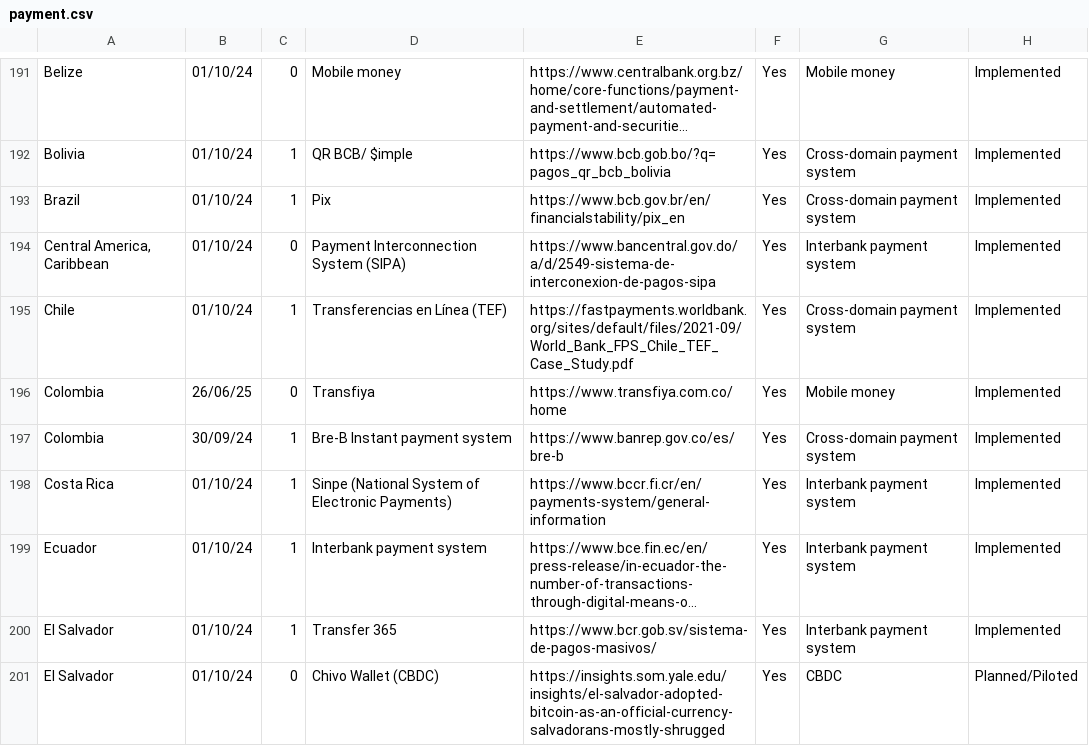
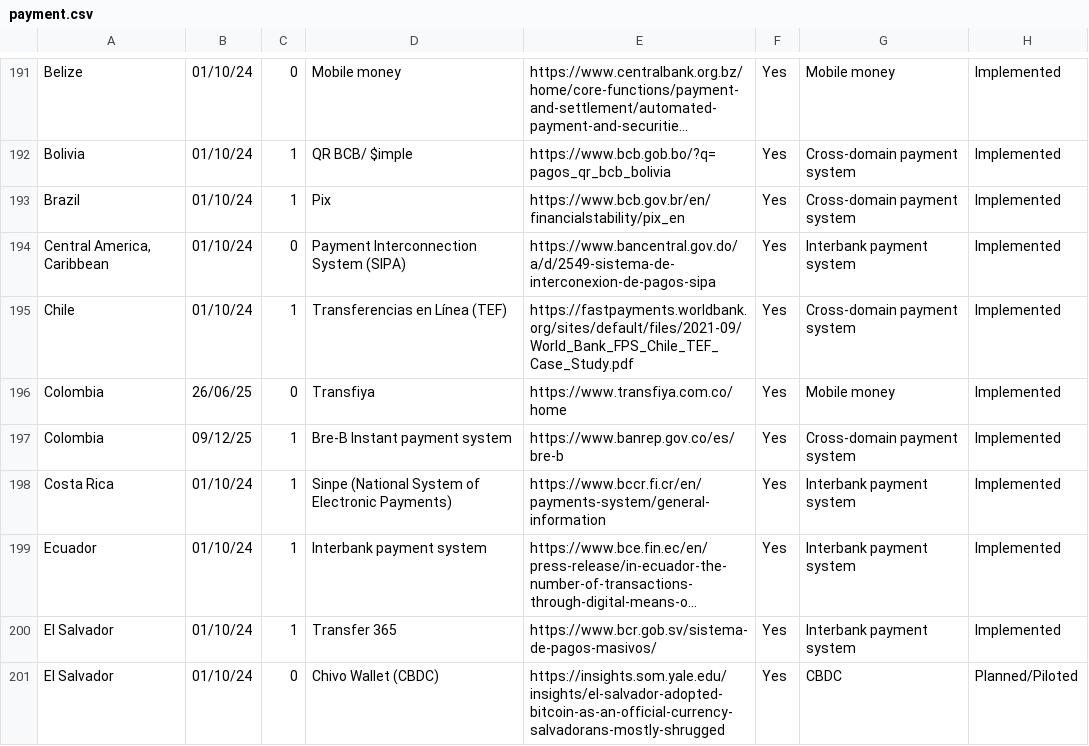
Before and after one commit to olizilla/digital-public-infra-map, a CSV file: public/data/latest/payment.csv, drawn as a sheet; only a part is shown, gaps mark what is left out; long unchanged cells end in …; the diff covers the shown part only; the diff names each change by its address in the sheet, - before the commit and + after, or states it on an @@ line.

```diff
--- a/public/data/latest/payment.csv
+++ b/public/data/latest/payment.csv
-B197: 30/09/24
+B197: 09/12/25
```
Also changed, not shown: 9 edited cells elsewhere in this file.
